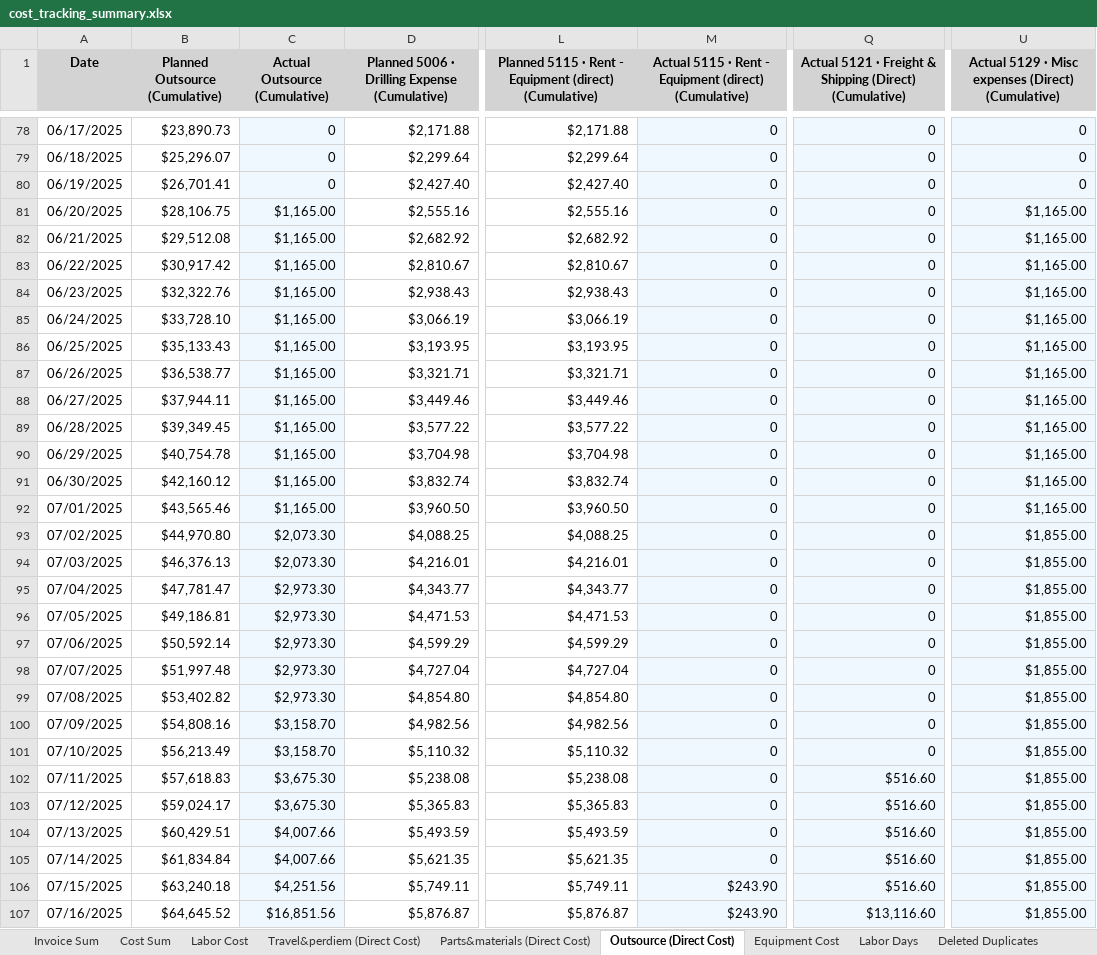
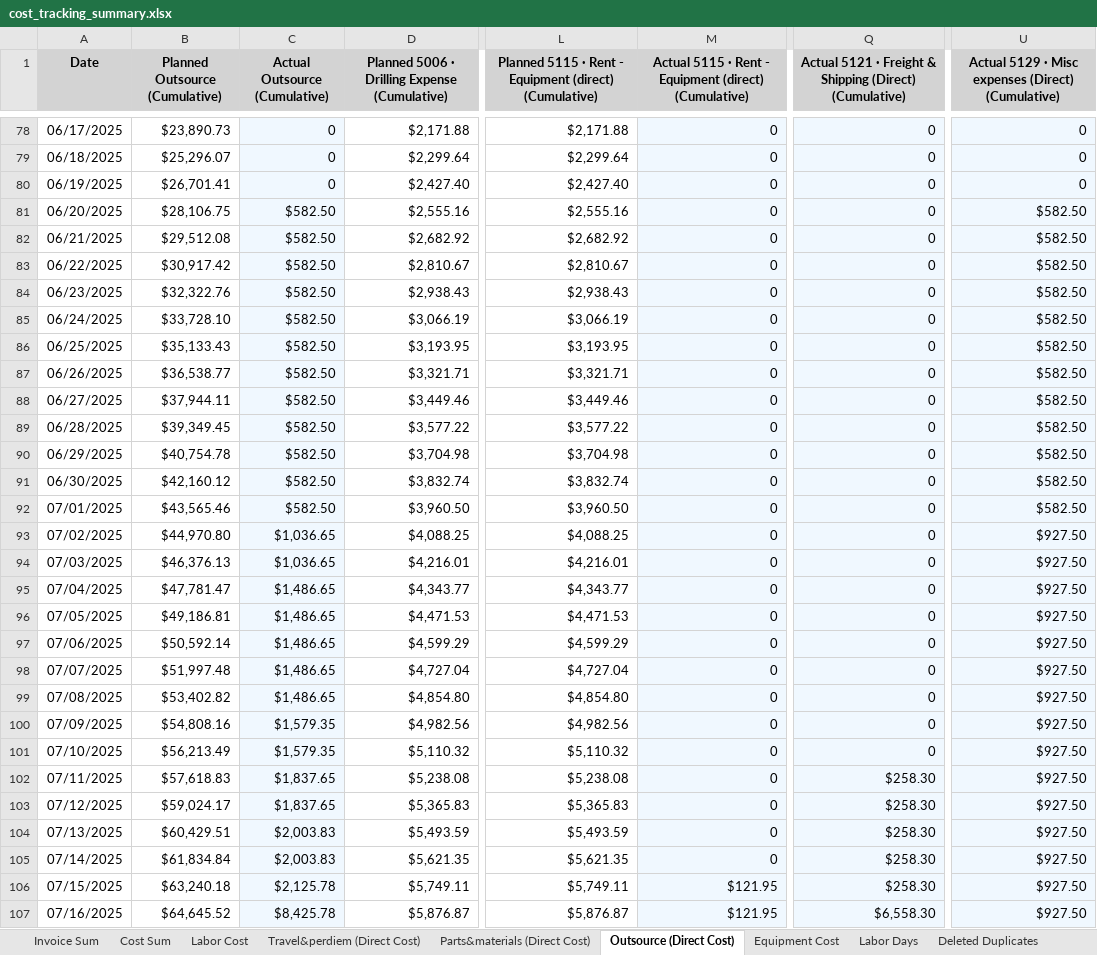
Before and after one commit to xiaosongchen1977/geo-project-tracker-ohio2025, an Excel workbook: cost_tracking_summary.xlsx, sheet Outsource (Direct Cost), drawn as a sheet; only a part is shown, gaps mark what is left out; values as stored, in another font and other column widths than the file's, no borders; the diff covers the shown part only; the diff names each change by its address in the sheet, - before the commit and + after, or states it on an @@ line.

```diff
--- a/cost_tracking_summary.xlsx (sheet Outsource (Direct Cost))
+++ b/cost_tracking_summary.xlsx (sheet Outsource (Direct Cost))
-C81:C92 (Actual Outsource (Cumulative)): $1,165.00
+C81:C92 (Actual Outsource (Cumulative)): $582.50
-U81:U92: $1,165.00
+U81:U92: $582.50
-C93:C94 (Actual Outsource (Cumulative)): $2,073.30
+C93:C94 (Actual Outsource (Cumulative)): $1,036.65
-U93:U107: $1,855.00
+U93:U107: $927.50
-C95:C99 (Actual Outsource (Cumulative)): $2,973.30
+C95:C99 (Actual Outsource (Cumulative)): $1,486.65
-C100:C101 (Actual Outsource (Cumulative)): $3,158.70
+C100:C101 (Actual Outsource (Cumulative)): $1,579.35
-C102:C103 (Actual Outsource (Cumulative)): $3,675.30
+C102:C103 (Actual Outsource (Cumulative)): $1,837.65
-Q102:Q106: $516.60
+Q102:Q106: $258.30
-C104:C105 (Actual Outsource (Cumulative)): $4,007.66
+C104:C105 (Actual Outsource (Cumulative)): $2,003.83
-C106 (Actual Outsource (Cumulative)): $4,251.56
+C106 (Actual Outsource (Cumulative)): $2,125.78
-M106:M107: $243.90
+M106:M107: $121.95
-C107 (Actual Outsource (Cumulative)): $16,851.56
+C107 (Actual Outsource (Cumulative)): $8,425.78
-Q107: $13,116.60
+Q107: $6,558.30
```
Also changed, not shown: 500 edited cells elsewhere in this sheet, sheet Cost Sum, sheet Travel&perdiem (Direct Cost), sheet Parts&materials (Direct Cost), sheet Invoice Sum.
